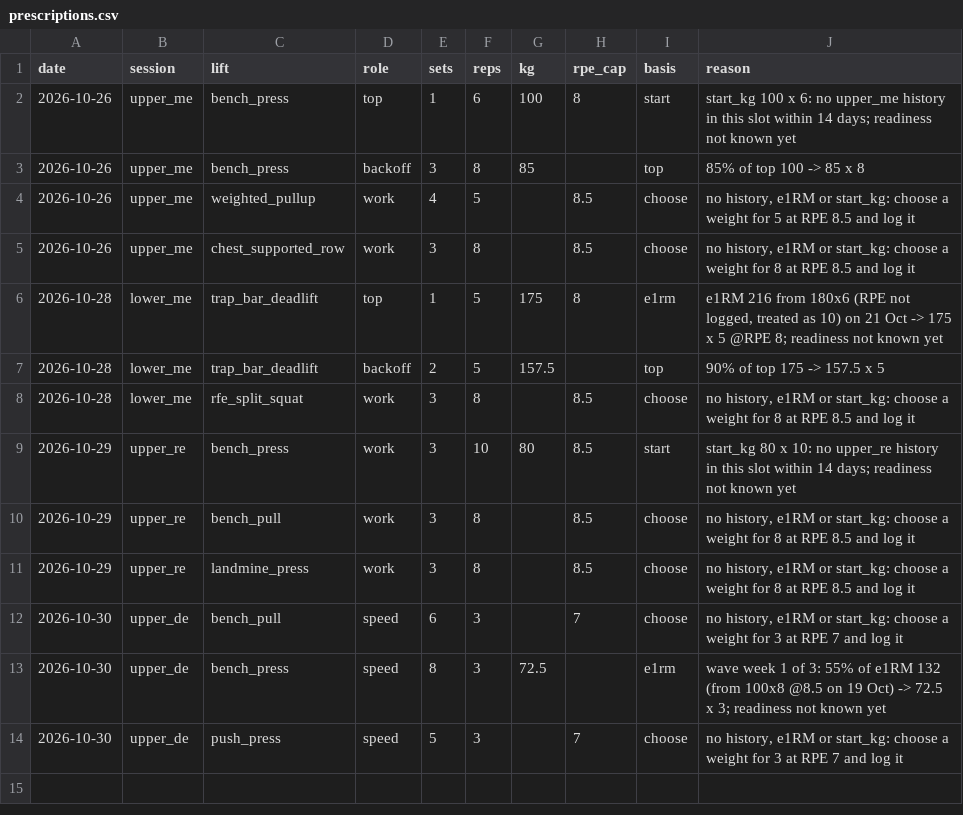
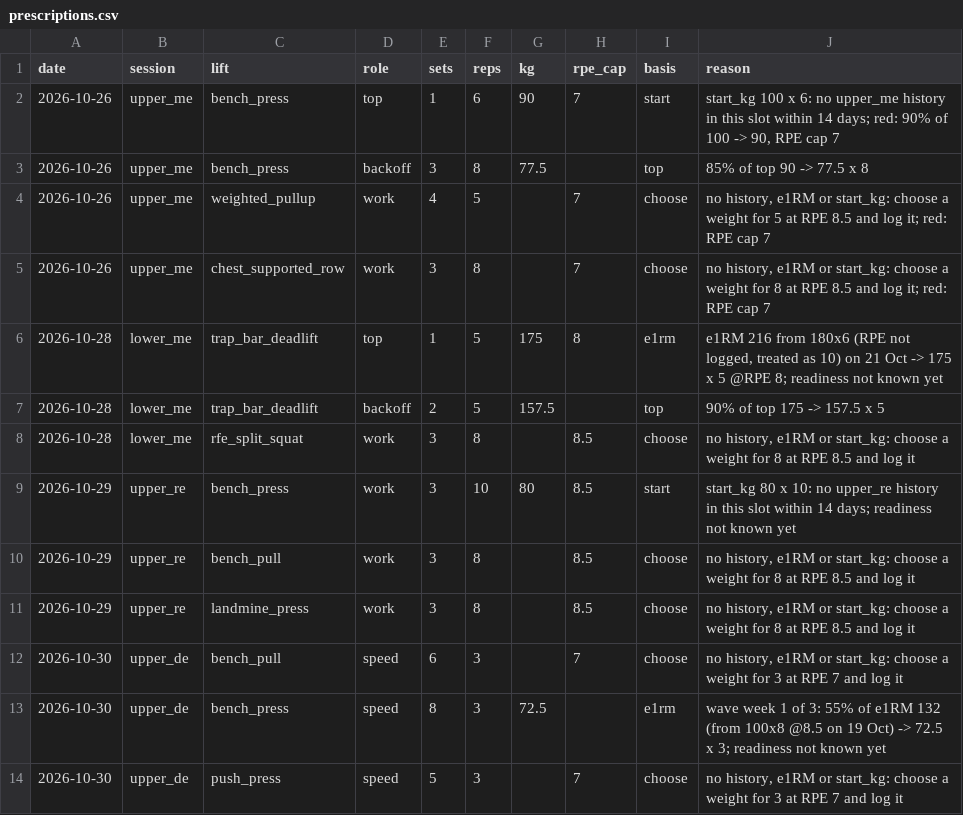
Before and after one commit to oisinm25/grinder-data, a CSV file: prescriptions.csv, drawn as a sheet.

```diff
--- a/prescriptions.csv
+++ b/prescriptions.csv
@@ -1,6 +1,6 @@
 date,session,lift,role,sets,reps,kg,rpe_cap,basis,reason
-2026-10-26,upper_me,bench_press,top,1,6,100,8,start,start_kg 100 x 6: no upper_me history in this slot within 14 days; readiness not known yet
-2026-10-26,upper_me,bench_press,backoff,3,8,85,,top,85% of top 100 -> 85 x 8
-2026-10-26,upper_me,weighted_pullup,work,4,5,,8.5,choose,"no history, e1RM or start_kg: choose a weight for 5 at RPE 8.5 and log it"
-2026-10-26,upper_me,chest_supported_row,work,3,8,,8.5,choose,"no history, e1RM or start_kg: choose a weight for 8 at RPE 8.5 and log it"
+2026-10-26,upper_me,bench_press,top,1,6,90,7,start,"start_kg 100 x 6: no upper_me history in this slot within 14 days; red: 90% of 100 -> 90, RPE cap 7"
+2026-10-26,upper_me,bench_press,backoff,3,8,77.5,,top,85% of top 90 -> 77.5 x 8
+2026-10-26,upper_me,weighted_pullup,work,4,5,,7,choose,"no history, e1RM or start_kg: choose a weight for 5 at RPE 8.5 and log it; red: RPE cap 7"
+2026-10-26,upper_me,chest_supported_row,work,3,8,,7,choose,"no history, e1RM or start_kg: choose a weight for 8 at RPE 8.5 and log it; red: RPE cap 7"
 2026-10-28,lower_me,trap_bar_deadlift,top,1,5,175,8,e1rm,"e1RM 216 from 180x6 (RPE not logged, treated as 10) on 21 Oct -> 175 x 5 @RPE 8; readiness not known yet"
```
Also changed, not shown: wellness.csv, 11 other files.
